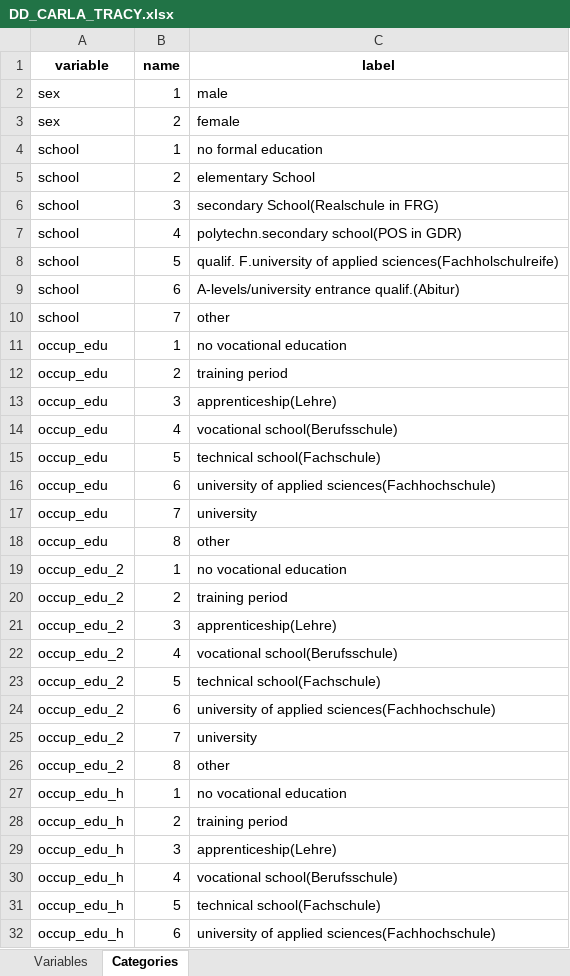
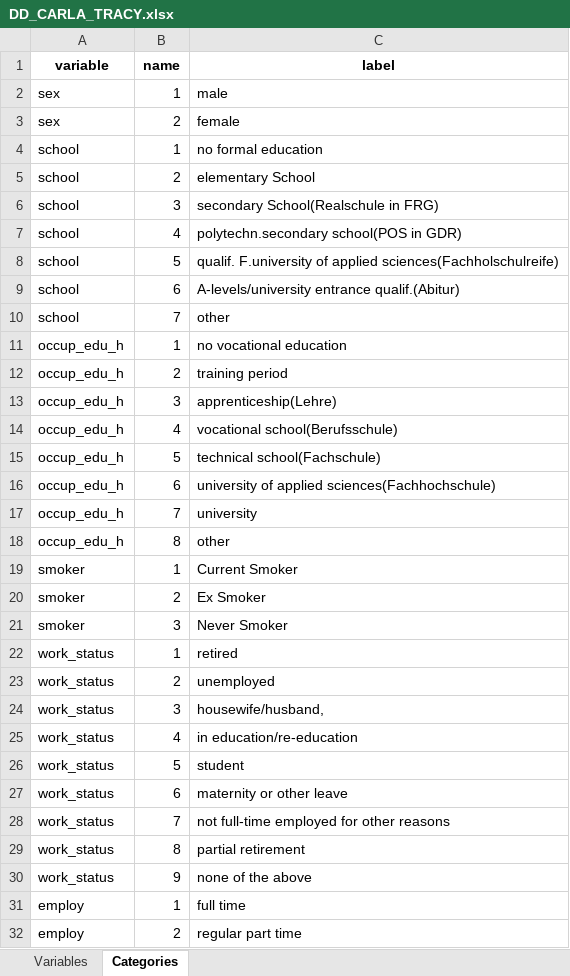
Before and after one commit to nfdi4health/use-cases-harmonisation, an Excel workbook: analyst/Tracy/rmonize/data_dictionary/DD_CARLA_TRACY.xlsx, sheet Categories, drawn as a sheet; only a part is shown; the shorter side is filled out with more unchanged rows; values as stored, in another font and other column widths than the file's, no borders; the diff covers the shown part only; the diff names each change by its address in the sheet, - before the commit and + after, or states it on an @@ line.

Commit message:
CARLA-3 DPEs and DD of covariate,chronic diseases

```diff
--- a/analyst/Tracy/rmonize/data_dictionary/DD_CARLA_TRACY.xlsx (sheet Categories)
+++ b/analyst/Tracy/rmonize/data_dictionary/DD_CARLA_TRACY.xlsx (sheet Categories)
-row 11: occup_edu | 1 | no vocational education
-row 12: occup_edu | 2 | training period
-row 13: occup_edu | 3 | apprenticeship(Lehre)
-row 14: occup_edu | 4 | vocational school(Berufsschule)
-row 15: occup_edu | 5 | technical school(Fachschule)
-row 16: occup_edu | 6 | university of applied sciences(Fachhochschule)
-row 17: occup_edu | 7 | university
-row 18: occup_edu | 8 | other
-row 19: occup_edu_2 | 1 | no vocational education
-row 20: occup_edu_2 | 2 | training period
-row 21: occup_edu_2 | 3 | apprenticeship(Lehre)
-row 22: occup_edu_2 | 4 | vocational school(Berufsschule)
-row 23: occup_edu_2 | 5 | technical school(Fachschule)
-row 24: occup_edu_2 | 6 | university of applied sciences(Fachhochschule)
-row 25: occup_edu_2 | 7 | university
-row 26: occup_edu_2 | 8 | other
```
Also changed, not shown: 10 removed rows elsewhere in this sheet, sheet Variables, analyst/Tracy/rmonize/data_proc_elem/DPE_CARLA_TRACY.xlsx, 4 other files.
